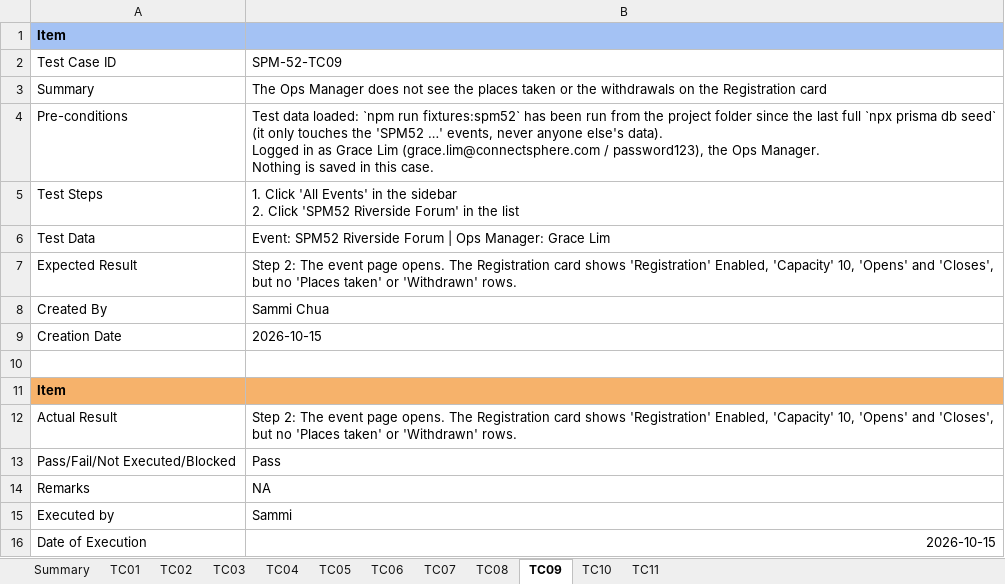
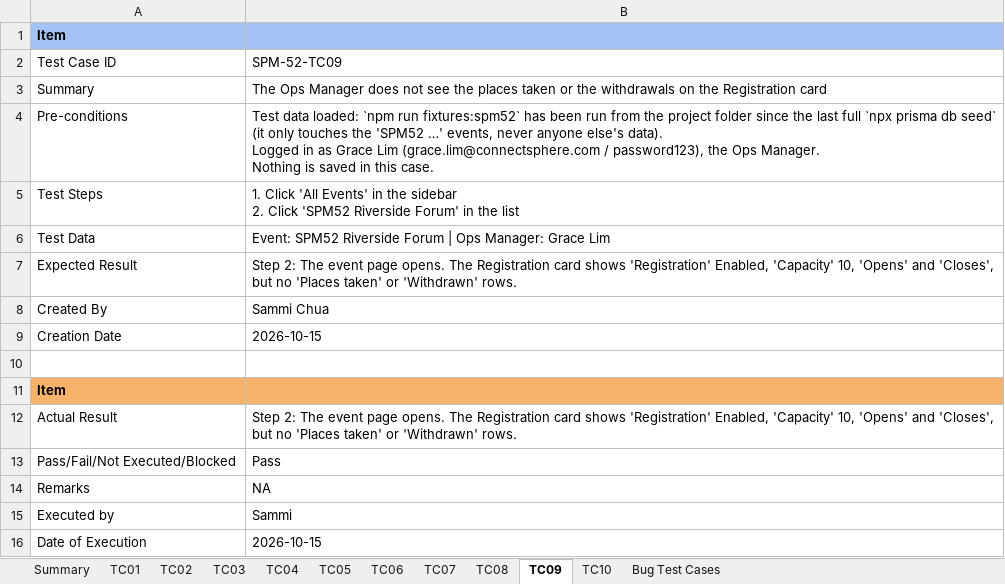
Before and after one commit to kchoongg/IS212, an Excel workbook: docs/test-cases/SPM-52_Test_Cases.xlsx, sheet TC09, drawn as a sheet; values as stored, in another font and other column widths than the file's, no borders; the diff names each change by its address in the sheet, - before the commit and + after, or states it on an @@ line.

Commit message:
SPM-52: bug test case added

```diff
--- a/docs/test-cases/SPM-52_Test_Cases.xlsx (sheet TC09)
+++ b/docs/test-cases/SPM-52_Test_Cases.xlsx (sheet TC09)
-sheet tab: TC11
+sheet tab: Bug Test Cases
-B16 alignment: right
+B16 alignment: left
```
Also changed, not shown: sheet Bug Test Cases, sheet Summary, sheet TC08, sheet TC01, sheet TC03, sheet TC04, 5 more sheets.
